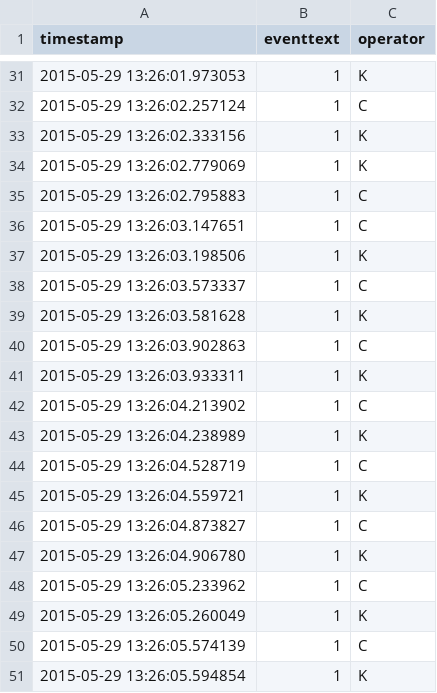
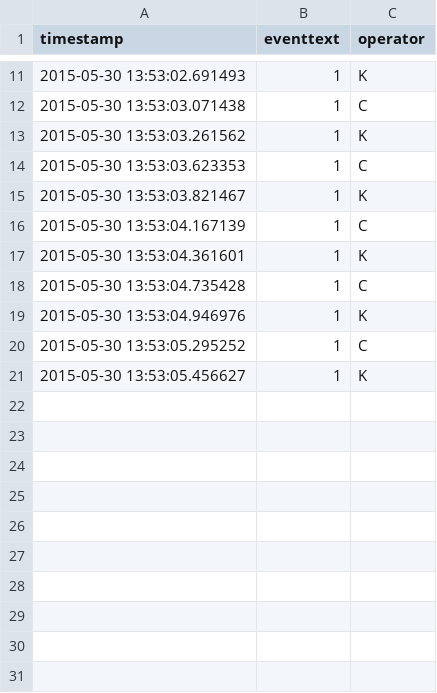
Before and after one commit to mopat/TextEntrySpeed, a CSV file: A6/deviceswitching(H).csv, drawn as a sheet; only a part is shown, gaps mark what is left out; the diff covers the shown part only.

```diff
--- a/A6/deviceswitching(H).csv
+++ b/A6/deviceswitching(H).csv
@@ -31,21 +11,11 @@ timestamp,eventtext,operator
-2015-05-29 13:26:01.973053,1,K
-2015-05-29 13:26:02.257124,1,C
-2015-05-29 13:26:02.333156,1,K
-2015-05-29 13:26:02.779069,1,K
-2015-05-29 13:26:02.795883,1,C
-2015-05-29 13:26:03.147651,1,C
-2015-05-29 13:26:03.198506,1,K
-2015-05-29 13:26:03.573337,1,C
-2015-05-29 13:26:03.581628,1,K
-2015-05-29 13:26:03.902863,1,C
-2015-05-29 13:26:03.933311,1,K
-2015-05-29 13:26:04.213902,1,C
-2015-05-29 13:26:04.238989,1,K
-2015-05-29 13:26:04.528719,1,C
-2015-05-29 13:26:04.559721,1,K
-2015-05-29 13:26:04.873827,1,C
-2015-05-29 13:26:04.906780,1,K
-2015-05-29 13:26:05.233962,1,C
-2015-05-29 13:26:05.260049,1,K
-2015-05-29 13:26:05.574139,1,C
-2015-05-29 13:26:05.594854,1,K
+2015-05-30 13:53:02.691493,1,K
+2015-05-30 13:53:03.071438,1,C
+2015-05-30 13:53:03.261562,1,K
+2015-05-30 13:53:03.623353,1,C
+2015-05-30 13:53:03.821467,1,K
+2015-05-30 13:53:04.167139,1,C
+2015-05-30 13:53:04.361601,1,K
+2015-05-30 13:53:04.735428,1,C
+2015-05-30 13:53:04.946976,1,K
+2015-05-30 13:53:05.295252,1,C
+2015-05-30 13:53:05.456627,1,K
```
Also changed, not shown: 20 removed rows and 9 edited cells elsewhere in this file, A6/pointingtime(P).csv, A6/rpCalc/source/deviceswitching(H).csv, 3 other files.
